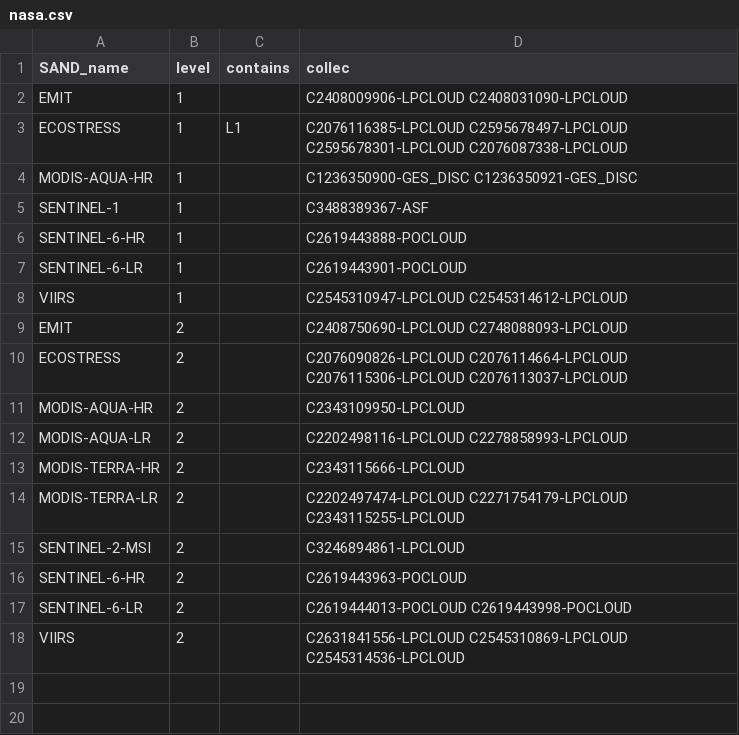
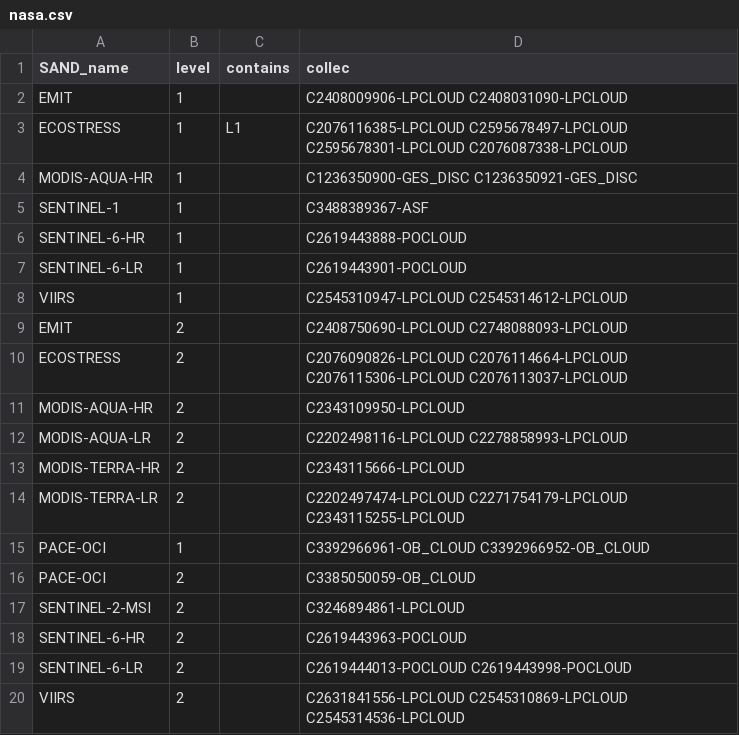
Before and after one commit to hygeos/SAND, a CSV file: sand/collections/nasa.csv, drawn as a sheet; the diff names each change by its address in the sheet, - before the commit and + after, or states it on an @@ line.

```diff
--- a/sand/collections/nasa.csv
+++ b/sand/collections/nasa.csv
+row 15: PACE-OCI | 1 |  | C3392966961-OB_CLOUD C3392966952-OB_CLOUD
+row 16: PACE-OCI | 2 |  | C3385050059-OB_CLOUD
```
Also changed, not shown: sand/sensors.csv, 3 other files.
